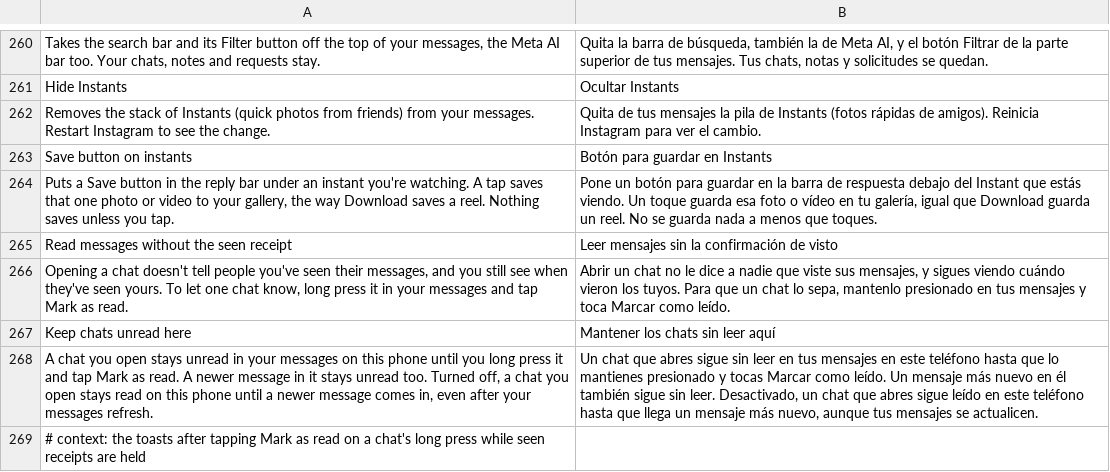
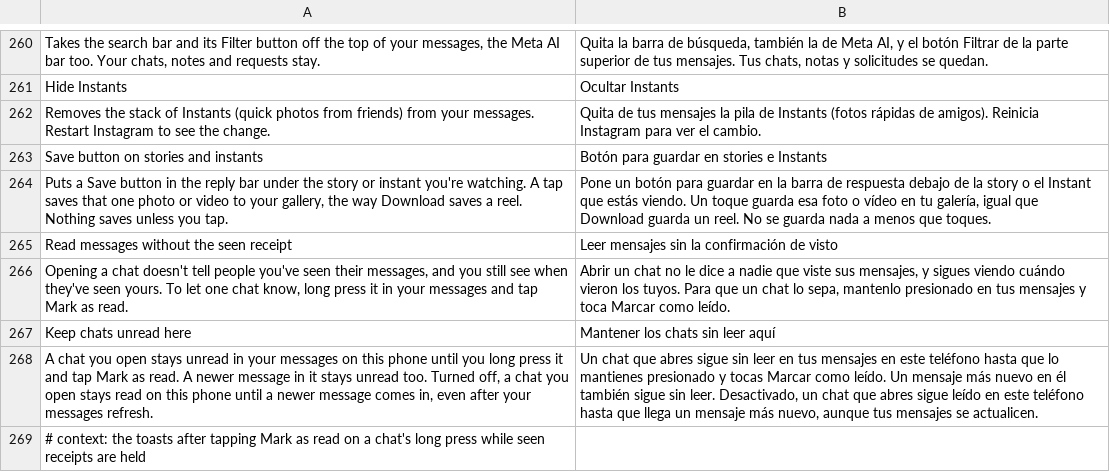
Before and after one commit to meraz9000/HushGram, a TSV file: extensions/shared/library/src/main/l10n/es.tsv, drawn as a sheet; only a part is shown, gaps mark what is left out.

```diff
--- a/extensions/shared/library/src/main/l10n/es.tsv
+++ b/extensions/shared/library/src/main/l10n/es.tsv
@@ -262,4 +262,4 @@ Hide Instants	Ocultar Instants
 Removes the stack of Instants (quick photos from friends) from your messages. Restart Instagram to see the change.	Quita de tus mensajes la pila de Instants (fotos rápidas de amigos). Reinicia Instagram para ver el cambio.
-Save button on instants	Botón para guardar en Instants
-Puts a Save button in the reply bar under an instant you're watching. A tap saves that one photo or video to your gallery, the way Download saves a reel. Nothing saves unless you tap.	Pone un botón para guardar en la barra de respuesta debajo del Instant que estás viendo. Un toque guarda esa foto o vídeo en tu galería, igual que Download guarda un reel. No se guarda nada a menos que toques.
+Save button on stories and instants	Botón para guardar en stories e Instants
+Puts a Save button in the reply bar under the story or instant you're watching. A tap saves that one photo or video to your gallery, the way Download saves a reel. Nothing saves unless you tap.	Pone un botón para guardar en la barra de respuesta debajo de la story o el Instant que estás viendo. Un toque guarda esa foto o vídeo en tu galería, igual que Download guarda un reel. No se guarda nada a menos que toques.
 Read messages without the seen receipt	Leer mensajes sin la confirmación de visto
```
Also changed, not shown: extensions/shared/library/src/main/l10n/de.tsv, extensions/shared/library/src/main/l10n/in.tsv, 41 other files.
